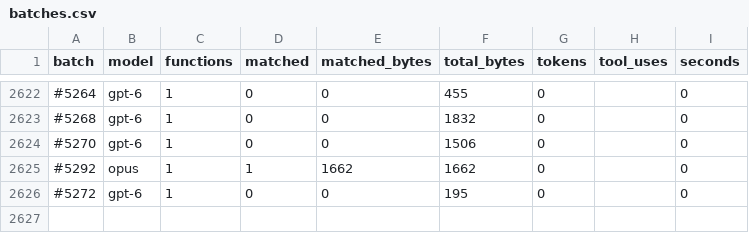
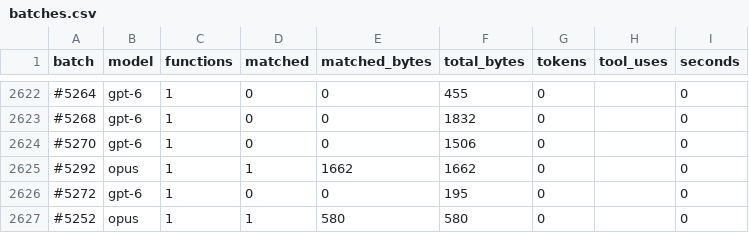
Before and after one commit to CubeB/byte-tactics, a CSV file: data/batches.csv, drawn as a sheet; only a part is shown, gaps mark what is left out; the diff names each change by its address in the sheet, - before the commit and + after, or states it on an @@ line.

```diff
--- a/data/batches.csv
+++ b/data/batches.csv
+row 2627: #5252 | opus | 1 | 1 | 580 | 580 | 0 |  | 0
```
Also changed, not shown: data/attempts.csv, data/progress.csv, 3 other files.
